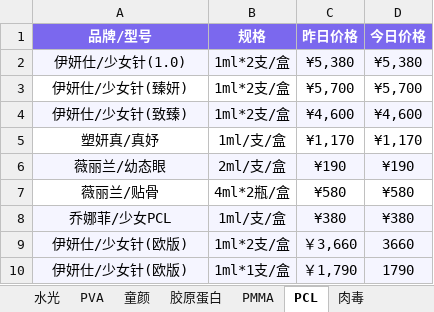
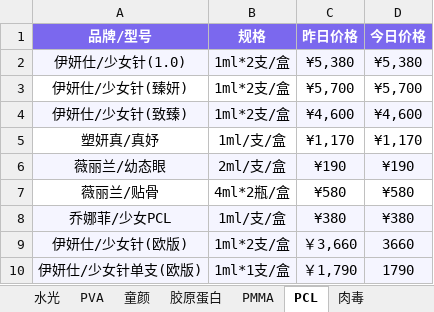
Before and after one commit to l1715993715/yuemei, an Excel workbook: data.xlsx, sheet PCL, drawn as a sheet; values as stored, in another font and other column widths than the file's, no borders; the diff names each change by its address in the sheet, - before the commit and + after, or states it on an @@ line.

Commit message:
Add files via upload

```diff
--- a/data.xlsx (sheet PCL)
+++ b/data.xlsx (sheet PCL)
-A10 (品牌/型号): 伊妍仕/少女针(欧版)
+A10 (品牌/型号): 伊妍仕/少女针单支(欧版)
```
